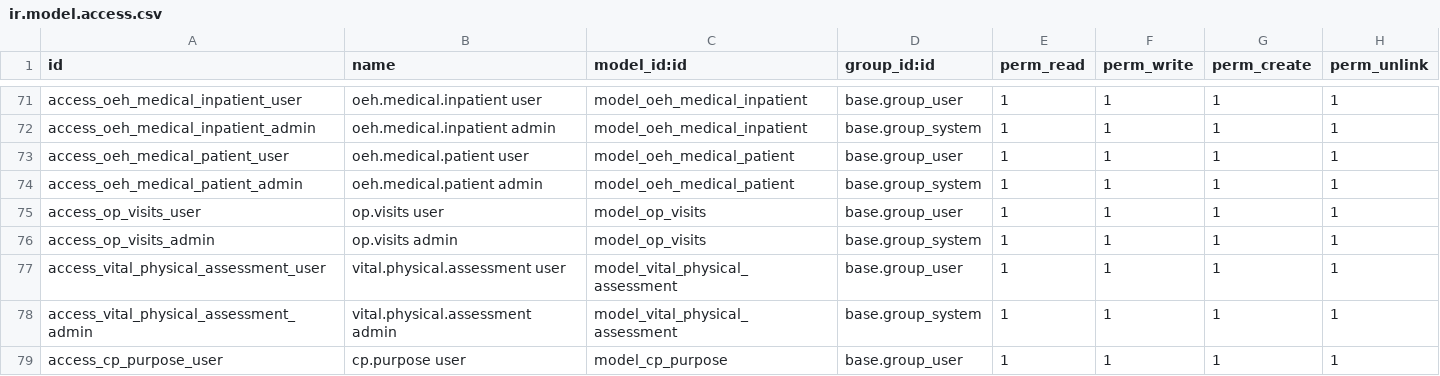
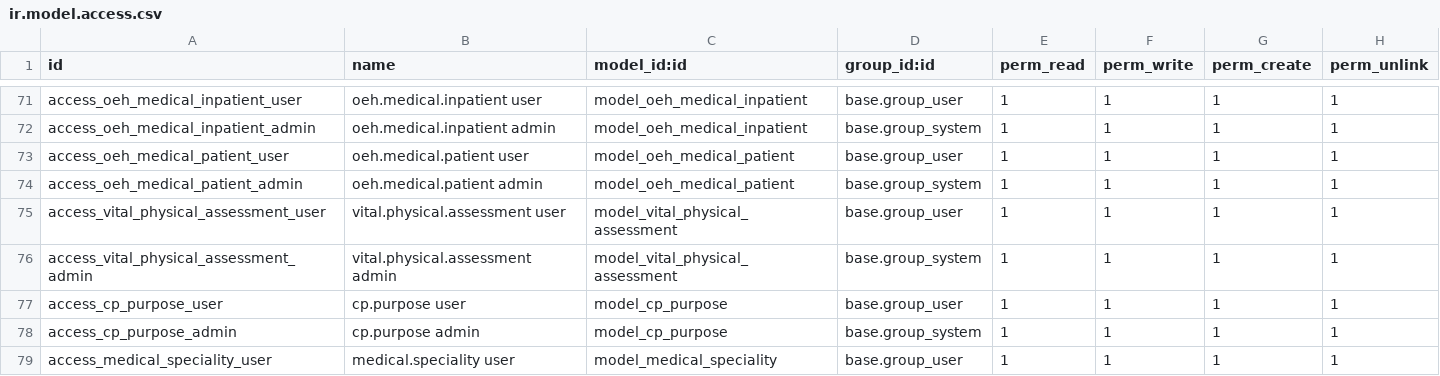
Before and after one commit to elvoceouma/custom_addons, a CSV file: futuristictech_medical/security/ir.model.access.csv, drawn as a sheet; only a part is shown, gaps mark what is left out; the shorter side is filled out with more unchanged rows; the diff names each change by its address in the sheet, - before the commit and + after, or states it on an @@ line.

Commit message:
Refactor consultation model and views
- Added a blank line for better readability in the Consultation model.
- Removed commented-out code for the print button in report_actions.xml.
- Deleted access rights for 'op.visits' user and admin in ir.model.access.csv.
- Updated consultation_views.xml to make the 'patient_id' field editable and removed the 'no_create' option from 'inpatient_admission_id'.

```diff
--- a/futuristictech_medical/security/ir.model.access.csv
+++ b/futuristictech_medical/security/ir.model.access.csv
-row 75: access_op_visits_user | op.visits user | model_op_visits | base.group_user | 1 | 1 | 1 | 1
-row 76: access_op_visits_admin | op.visits admin | model_op_visits | base.group_system | 1 | 1 | 1 | 1
```
Also changed, not shown: 4 other files.
